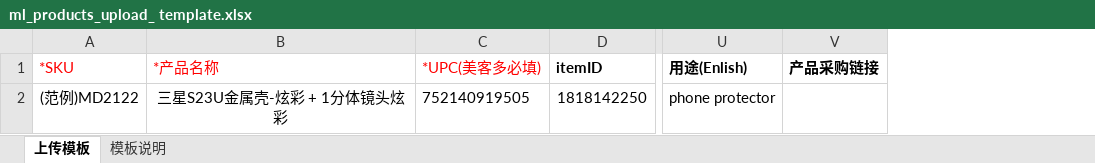
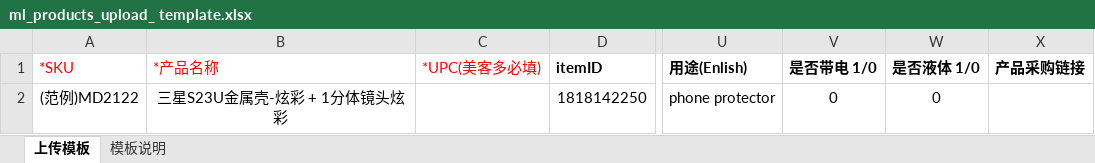
Before and after one commit to ShuhuangSo/casedance, an Excel workbook: media/template/ml_products_upload_ template.xlsx, sheet 上传模板, drawn as a sheet; only a part is shown, gaps mark what is left out; values as stored, in another font and other column widths than the file's, no borders; the diff names each change by its address in the sheet, - before the commit and + after, or states it on an @@ line.

```diff
--- a/media/template/ml_products_upload_ template.xlsx (sheet 上传模板)
+++ b/media/template/ml_products_upload_ template.xlsx (sheet 上传模板)
+column V (是否带电 1/0), row 2: 0
+column W (是否液体 1/0), row 2: 0
-C2 (*UPC(美客多必填)): 752140919505
+C2 (*UPC(美客多必填)): (empty)
```
Also changed, not shown: sheet 模板说明, 1 other file.
